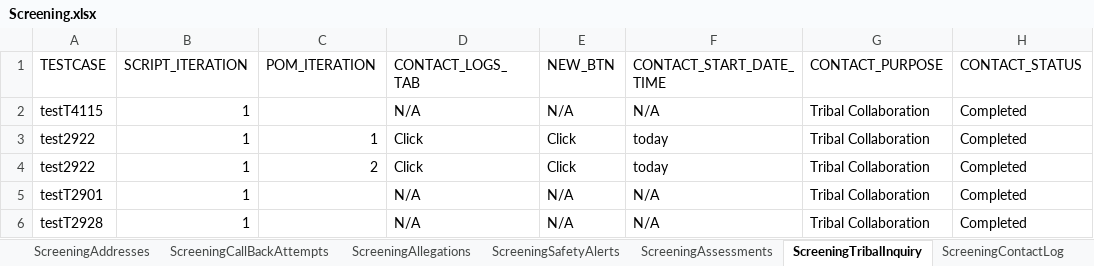
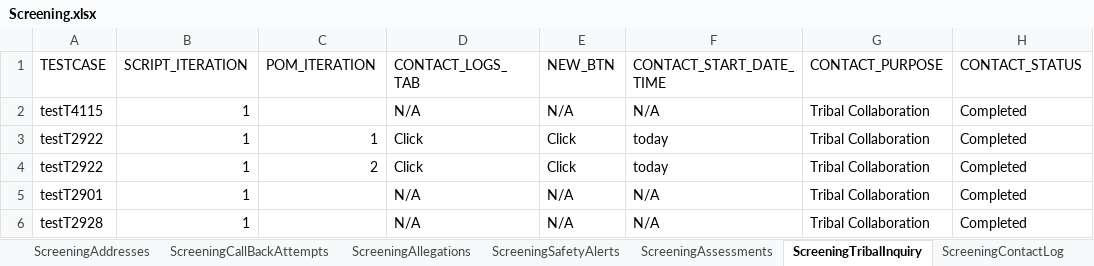
Before and after one commit to priya-singh4/POMExcelData, an Excel workbook: Screening.xlsx, sheet ScreeningTribalInquiry, drawn as a sheet; only a part is shown; values as stored, in another font and other column widths than the file's, no borders; the diff names each change by its address in the sheet, - before the commit and + after, or states it on an @@ line.

Commit message:
Add files via upload

```diff
--- a/Screening.xlsx (sheet ScreeningTribalInquiry)
+++ b/Screening.xlsx (sheet ScreeningTribalInquiry)
-A3:A4 (TESTCASE): test2922
+A3:A4 (TESTCASE): testT2922
```
Also changed, not shown: sheet ScreeningSupervisorReview.
